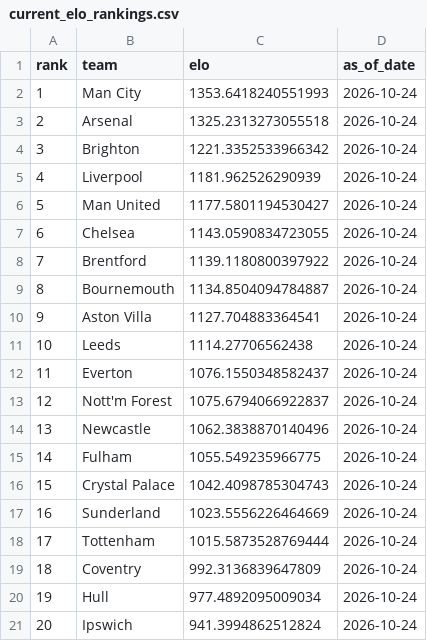
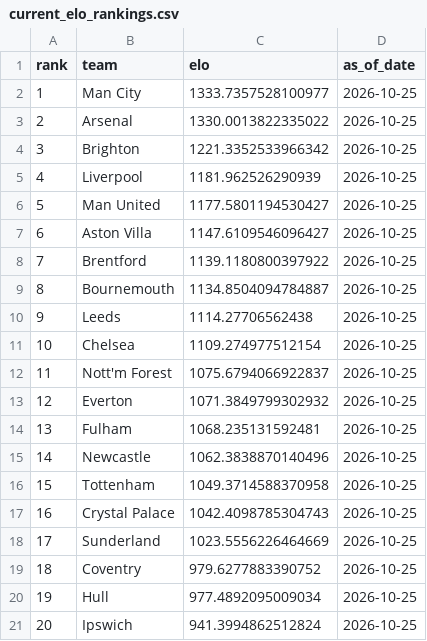
Before and after one commit to schwill2018/premiere-league-elo, a CSV file: current_elo_rankings.csv, drawn as a sheet.

```diff
--- a/current_elo_rankings.csv
+++ b/current_elo_rankings.csv
@@ -1,21 +1,21 @@
 rank,team,elo,as_of_date
-1,Man City,1353.6418240551993,2026-10-24
-2,Arsenal,1325.2313273055518,2026-10-24
-3,Brighton,1221.3352533966342,2026-10-24
-4,Liverpool,1181.962526290939,2026-10-24
-5,Man United,1177.5801194530427,2026-10-24
-6,Chelsea,1143.0590834723055,2026-10-24
-7,Brentford,1139.1180800397922,2026-10-24
-8,Bournemouth,1134.8504094784887,2026-10-24
-9,Aston Villa,1127.704883364541,2026-10-24
-10,Leeds,1114.27706562438,2026-10-24
-11,Everton,1076.1550348582437,2026-10-24
-12,Nott'm Forest,1075.6794066922837,2026-10-24
-13,Newcastle,1062.3838870140496,2026-10-24
-14,Fulham,1055.549235966775,2026-10-24
-15,Crystal Palace,1042.4098785304743,2026-10-24
-16,Sunderland,1023.5556226464669,2026-10-24
-17,Tottenham,1015.5873528769444,2026-10-24
-18,Coventry,992.3136839647809,2026-10-24
-19,Hull,977.4892095009034,2026-10-24
-20,Ipswich,941.3994862512824,2026-10-24
+1,Man City,1333.7357528100977,2026-10-25
+2,Arsenal,1330.0013822335022,2026-10-25
+3,Brighton,1221.3352533966342,2026-10-25
+4,Liverpool,1181.962526290939,2026-10-25
+5,Man United,1177.5801194530427,2026-10-25
+6,Aston Villa,1147.6109546096427,2026-10-25
+7,Brentford,1139.1180800397922,2026-10-25
+8,Bournemouth,1134.8504094784887,2026-10-25
+9,Leeds,1114.27706562438,2026-10-25
+10,Chelsea,1109.274977512154,2026-10-25
+11,Nott'm Forest,1075.6794066922837,2026-10-25
+12,Everton,1071.3849799302932,2026-10-25
+13,Fulham,1068.235131592481,2026-10-25
+14,Newcastle,1062.3838870140496,2026-10-25
+15,Tottenham,1049.3714588370958,2026-10-25
+16,Crystal Palace,1042.4098785304743,2026-10-25
+17,Sunderland,1023.5556226464669,2026-10-25
+18,Coventry,979.6277883390752,2026-10-25
+19,Hull,977.4892095009034,2026-10-25
+20,Ipswich,941.3994862512824,2026-10-25
```
Also changed, not shown: daily_projections.csv, data/premier_league_matches.csv, 5 other files.
